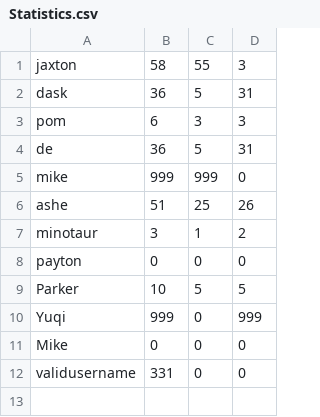
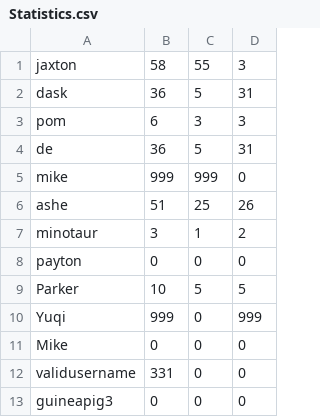
Before and after one commit to prj9267/Web-Checkers, a CSV file: src/main/resources/public/Statistics.csv, drawn as a sheet; the diff names each change by its address in the sheet, - before the commit and + after, or states it on an @@ line.

```diff
--- a/src/main/resources/public/Statistics.csv
+++ b/src/main/resources/public/Statistics.csv
+row 13: guineapig3 | 0 | 0 | 0
```
Also changed, not shown: 4 other files.
